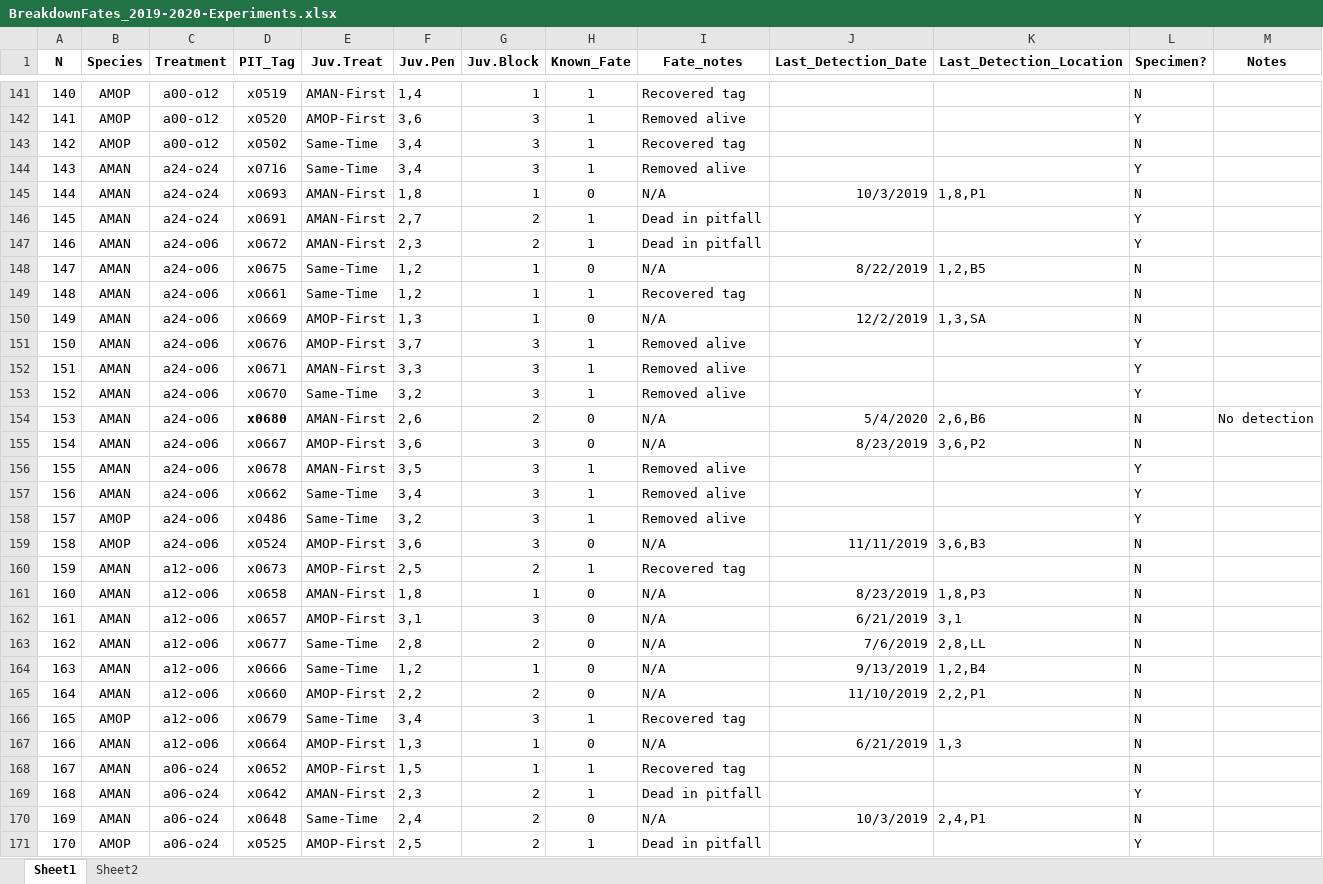
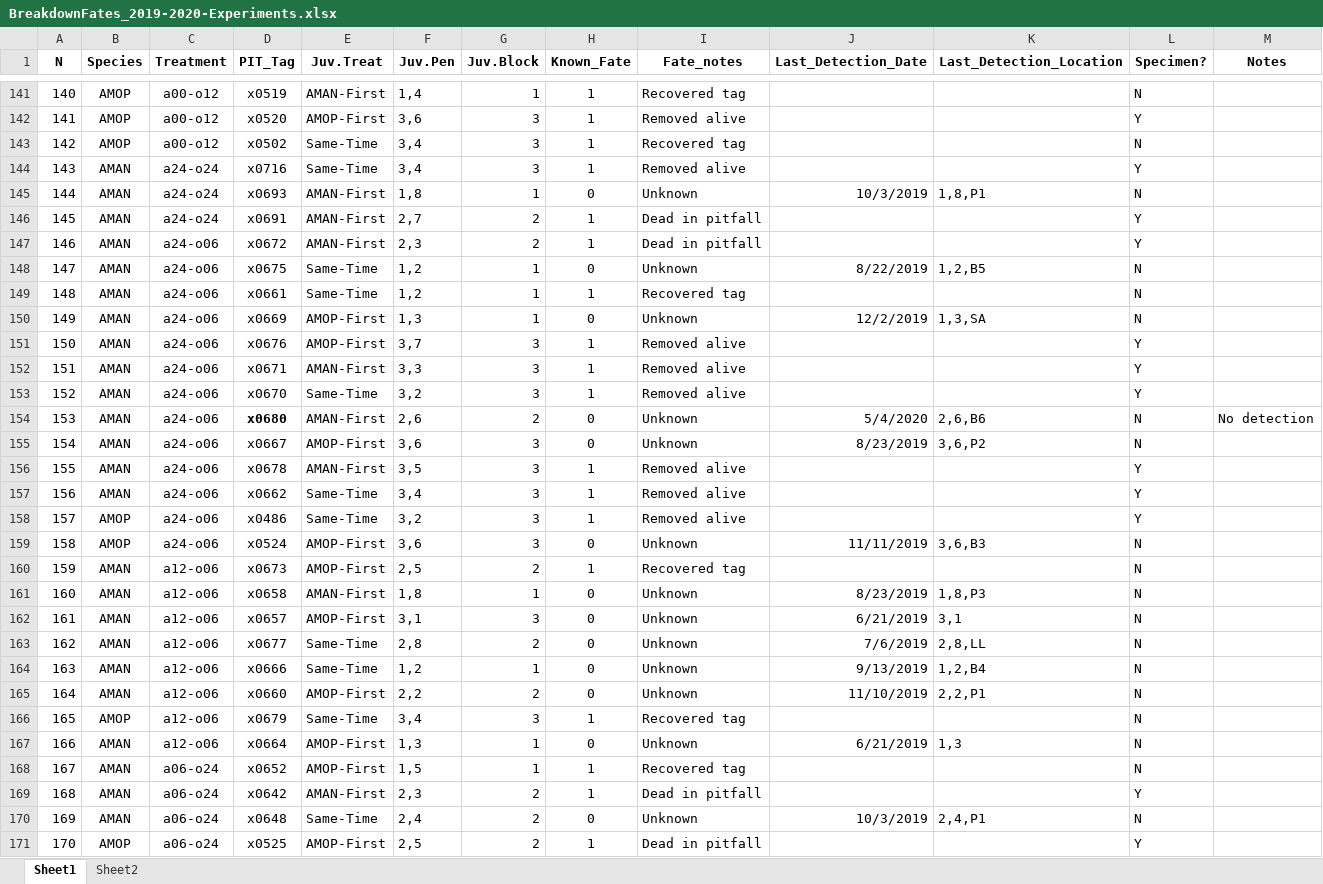
Before and after one commit to anderstl/JuvenileEmigrationPhenology, an Excel workbook: Data/AMOP/BreakdownFates_2019-2020-Experiments.xlsx, sheet Sheet1, drawn as a sheet; only a part is shown, gaps mark what is left out; values as stored, in another font and other column widths than the file's, no borders; the diff covers the shown part only; the diff names each change by its address in the sheet, - before the commit and + after, or states it on an @@ line.

```diff
--- a/Data/AMOP/BreakdownFates_2019-2020-Experiments.xlsx (sheet Sheet1)
+++ b/Data/AMOP/BreakdownFates_2019-2020-Experiments.xlsx (sheet Sheet1)
-I145 (Fate_notes): N/A
+I145 (Fate_notes): Unknown
-I148 (Fate_notes): N/A
+I148 (Fate_notes): Unknown
-I150 (Fate_notes): N/A
+I150 (Fate_notes): Unknown
-I154:I155 (Fate_notes): N/A
+I154:I155 (Fate_notes): Unknown
-I159 (Fate_notes): N/A
+I159 (Fate_notes): Unknown
-I161:I165 (Fate_notes): N/A
+I161:I165 (Fate_notes): Unknown
-I167 (Fate_notes): N/A
+I167 (Fate_notes): Unknown
-I170 (Fate_notes): N/A
+I170 (Fate_notes): Unknown
```
Also changed, not shown: 102 edited cells elsewhere in this sheet, Data/AMOP/Recap_Database_2019-2020-Experiments_Master_20200125.xlsx, 4 other files.
